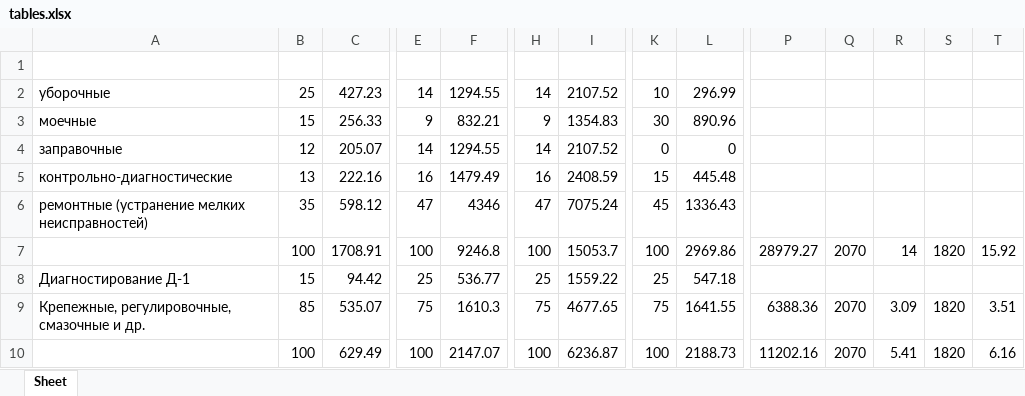
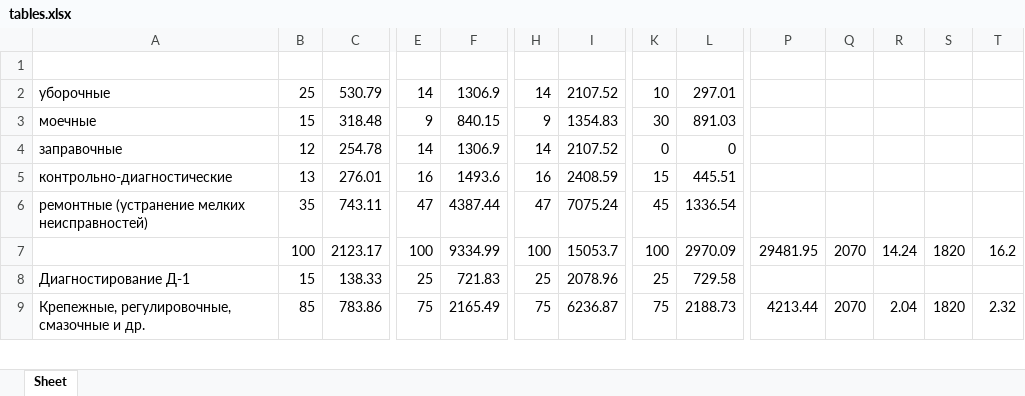
Before and after one commit to BoykoooAndrey/Diplom, an Excel workbook: 2tecnolog/tables.xlsx, sheet Sheet, drawn as a sheet; only a part is shown, gaps mark what is left out; values as stored, in another font and other column widths than the file's, no borders; removed rows and columns are numbered as before the commit, all else as after; rows hold the shown columns only; the diff covers the shown part only; the diff names each change by its address in the sheet, - before the commit and + after, or states it on an @@ line.

```diff
--- a/2tecnolog/tables.xlsx (sheet Sheet)
+++ b/2tecnolog/tables.xlsx (sheet Sheet)
-C2: 427.23
+C2: 530.79
-F2: 1294.55
+F2: 1306.9
-L2: 296.99
+L2: 297.01
-C3: 256.33
+C3: 318.48
-F3: 832.21
+F3: 840.15
-L3: 890.96
+L3: 891.03
-C4: 205.07
+C4: 254.78
-F4: 1294.55
+F4: 1306.9
-C5: 222.16
+C5: 276.01
-F5: 1479.49
+F5: 1493.6
-L5: 445.48
+L5: 445.51
-C6: 598.12
+C6: 743.11
-F6: 4346
+F6: 4387.44
-L6: 1336.43
+L6: 1336.54
-C7: 1708.91
+C7: 2123.17
-F7: 9246.8
+F7: 9334.99
-L7: 2969.86
+L7: 2970.09
-P7: 28979.27
+P7: 29481.95
-R7: 14
+R7: 14.24
-T7: 15.92
+T7: 16.2
-C8: 94.42
+C8: 138.33
-F8: 536.77
+F8: 721.83
-I8: 1559.22
+I8: 2078.96
-L8: 547.18
+L8: 729.58
-C9: 535.07
+C9: 783.86
-F9: 1610.3
+F9: 2165.49
-I9: 4677.65
+I9: 6236.87
-L9: 1641.55
+L9: 2188.73
-P9: 6388.36
+P9: 4213.44
-R9: 3.09
+R9: 2.04
-T9: 3.51
+T9: 2.32
-row 10:  | 100 | 629.49 | 100 | 2147.07 | 100 | 6236.87 | 100 | 2188.73 | 11202.16 | 2070 | 5.41 | 1820 | 6.16
```
Also changed, not shown: 8 added rows, 7 removed rows and 173 edited cells elsewhere in this sheet, 2tecnolog/output.xlsx, 2tecnolog/output2.xlsx, 31 other files.
